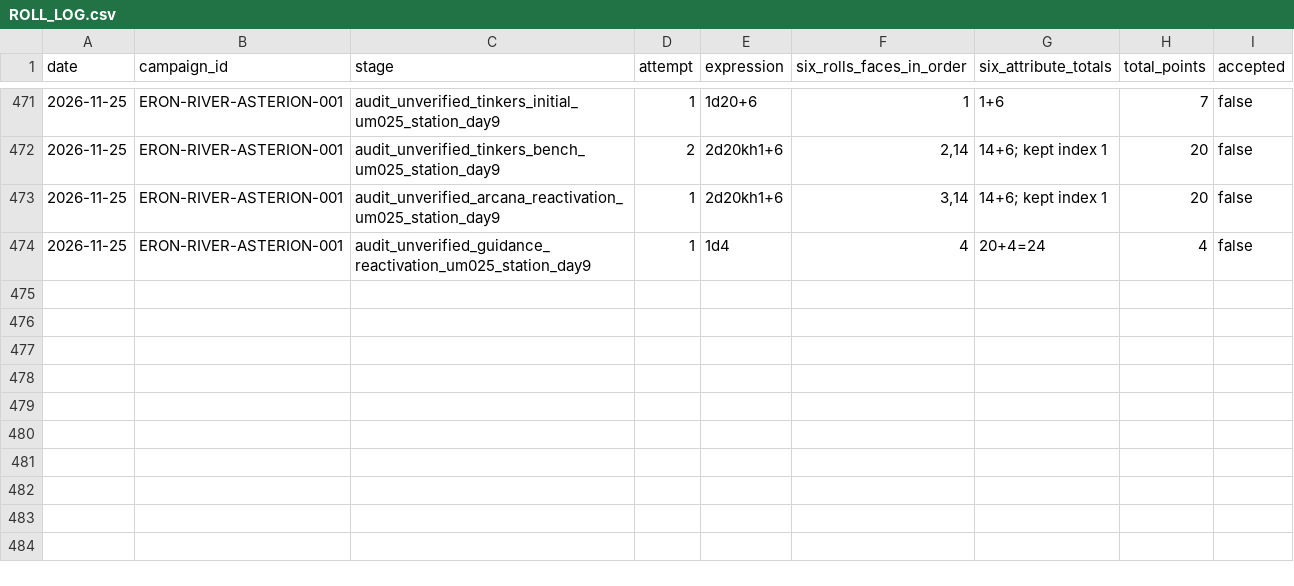
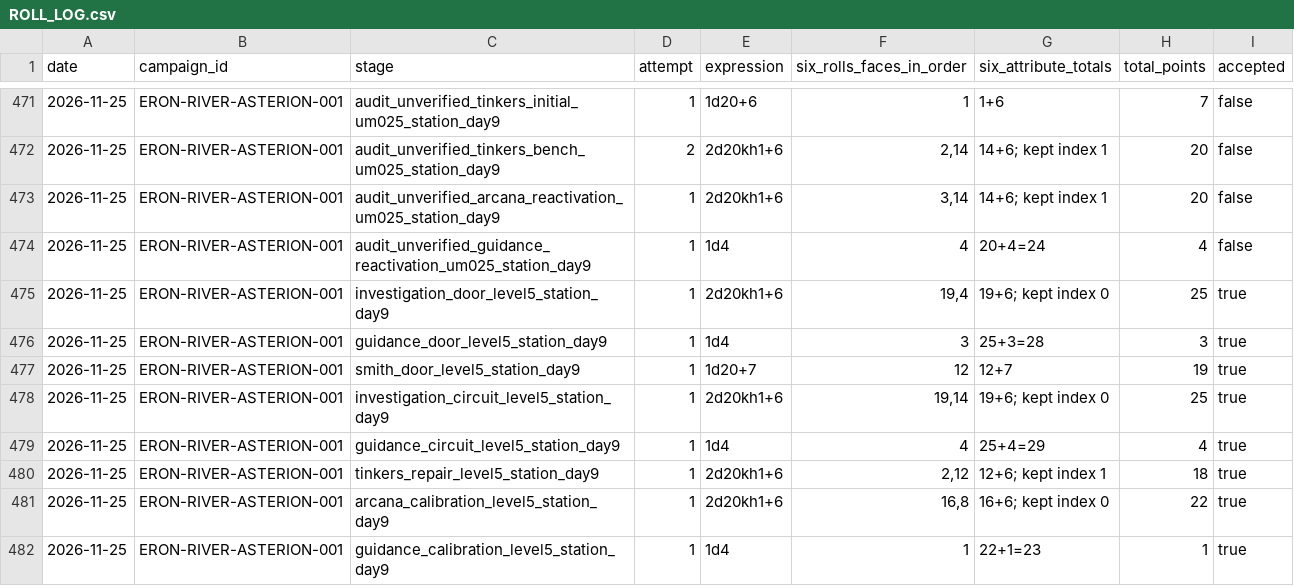
Before and after one commit to lucasonofresantos-ux/dnd-campanha, a CSV file: dice/ROLL_LOG.csv, drawn as a sheet; only a part is shown, gaps mark what is left out; the diff names each change by its address in the sheet, - before the commit and + after, or states it on an @@ line.

Commit message:
Sessão 0002 [383–384]: recuperar estação nível5 e comunicação — dice/ROLL_LOG.csv

```diff
--- a/dice/ROLL_LOG.csv
+++ b/dice/ROLL_LOG.csv
+row 475: 2026-11-25 | ERON-RIVER-ASTERION-001 | investigation_door_level5_station_day9 | 1 | 2d20kh1+6 | 19,4 | 19+6; kept index 0 | 25 | true
+row 476: 2026-11-25 | ERON-RIVER-ASTERION-001 | guidance_door_level5_station_day9 | 1 | 1d4 | 3 | 25+3=28 | 3 | true
+row 477: 2026-11-25 | ERON-RIVER-ASTERION-001 | smith_door_level5_station_day9 | 1 | 1d20+7 | 12 | 12+7 | 19 | true
+row 478: 2026-11-25 | ERON-RIVER-ASTERION-001 | investigation_circuit_level5_station_day9 | 1 | 2d20kh1+6 | 19,14 | 19+6; kept index 0 | 25 | true
+row 479: 2026-11-25 | ERON-RIVER-ASTERION-001 | guidance_circuit_level5_station_day9 | 1 | 1d4 | 4 | 25+4=29 | 4 | true
+row 480: 2026-11-25 | ERON-RIVER-ASTERION-001 | tinkers_repair_level5_station_day9 | 1 | 2d20kh1+6 | 2,12 | 12+6; kept index 1 | 18 | true
+row 481: 2026-11-25 | ERON-RIVER-ASTERION-001 | arcana_calibration_level5_station_day9 | 1 | 2d20kh1+6 | 16,8 | 16+6; kept index 0 | 22 | true
+row 482: 2026-11-25 | ERON-RIVER-ASTERION-001 | guidance_calibration_level5_station_day9 | 1 | 1d4 | 1 | 22+1=23 | 1 | true
```
